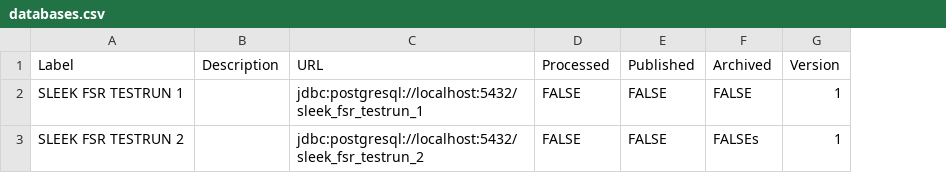
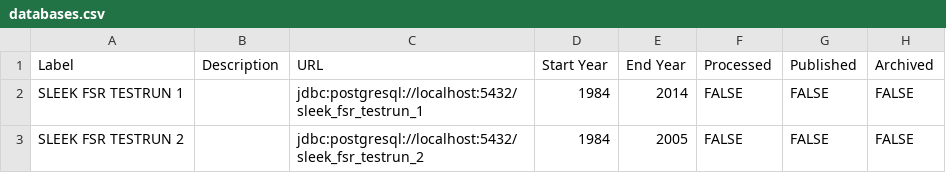
Before and after one commit to moja-global/FLINT.Reporting, a CSV file: code/data/databases.csv, drawn as a sheet; removed rows and columns are numbered as before the commit, all else as after; the diff names each change by its address in the sheet, - before the commit and + after, or states it on an @@ line.

Commit message:
Debugged Databases Data File

```diff
--- a/code/data/databases.csv
+++ b/code/data/databases.csv
+column D (Start Year), rows 2-3: 1984 | 1984
+column E (End Year), rows 2-3: 2014 | 2005
-column G (Version), rows 2-3: 1 | 1
-H3 (Archived): FALSEs
+H3 (Archived): FALSE
```
